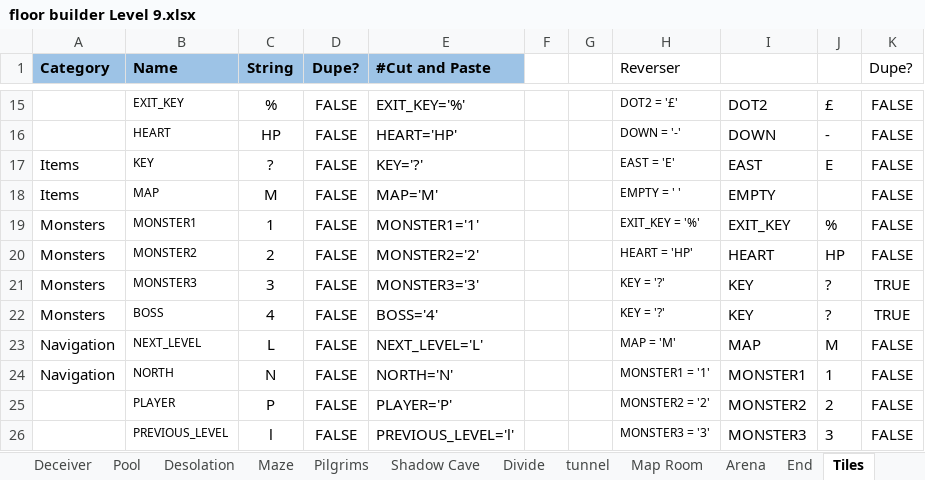
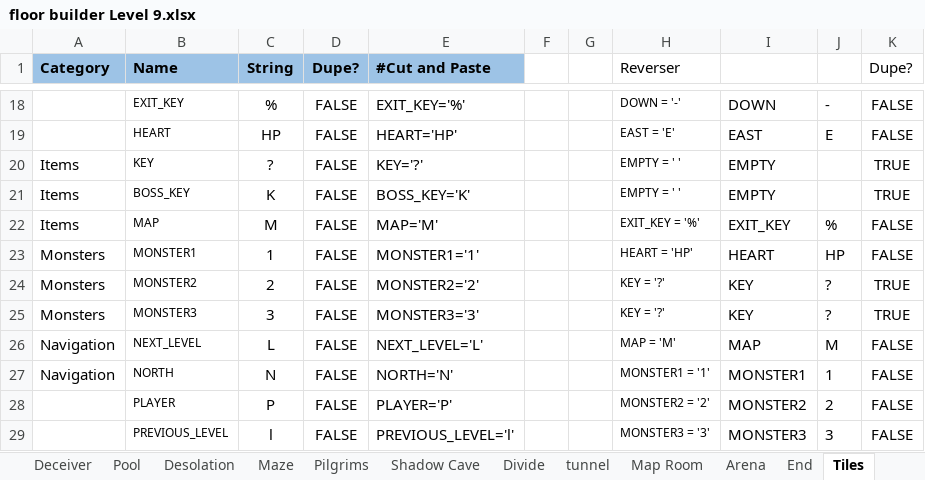
Before and after one commit to kwoolter/Tower2, an Excel workbook: game_template/model/data/floor builder Level 9.xlsx, sheet Tiles, drawn as a sheet; only a part is shown, gaps mark what is left out; values as stored, in another font and other column widths than the file's, no borders; conditional formats not drawn; removed rows and columns are numbered as before the commit, all else as after; the diff covers the shown part only; the diff names each change by its address in the sheet, - before the commit and + after, or states it on an @@ line.

```diff
--- a/game_template/model/data/floor builder Level 9.xlsx (sheet Tiles)
+++ b/game_template/model/data/floor builder Level 9.xlsx (sheet Tiles)
-H18 (Reverser): DOT2 = '£'
+H18 (Reverser): DOWN = '-'
-I18: DOT2
+I18: DOWN
-J18: £
+J18: -
-H19 (Reverser): DOWN = '-'
+H19 (Reverser): EAST = 'E'
-I19: DOWN
+I19: EAST
-J19: -
+J19: E
-H20 (Reverser): EAST = 'E'
+H20 (Reverser): EMPTY = ' '
-I20: EAST
+I20: EMPTY
-J20: E
+J20: (empty)
-K20 (Dupe?): FALSE
+K20 (Dupe?): TRUE
+row 21: Items | BOSS_KEY | K | FALSE | BOSS_KEY='K' |  |  | EMPTY = ' ' | EMPTY |  | TRUE
-H22 (Reverser): EMPTY = ' '
+H22 (Reverser): EXIT_KEY = '%'
-I22: EMPTY
+I22: EXIT_KEY
-J22: (empty)
+J22: %
-H23 (Reverser): EXIT_KEY = '%'
+H23 (Reverser): HEART = 'HP'
-I23: EXIT_KEY
+I23: HEART
-J23: %
+J23: HP
-H24 (Reverser): HEART = 'HP'
+H24 (Reverser): KEY = '?'
-I24: HEART
+I24: KEY
-J24: HP
+J24: ?
-K24 (Dupe?): FALSE
+K24 (Dupe?): TRUE
-row 22: Monsters | BOSS | 4 | FALSE | BOSS='4' |  |  | KEY = '?' | KEY | ? | TRUE
```
Also changed, not shown: 3 added rows and 29 edited cells elsewhere in this sheet, sheet Arena, formulas that keep their value, game_template/model/data/floor builder 20170212.xlsx, 4 other files.
